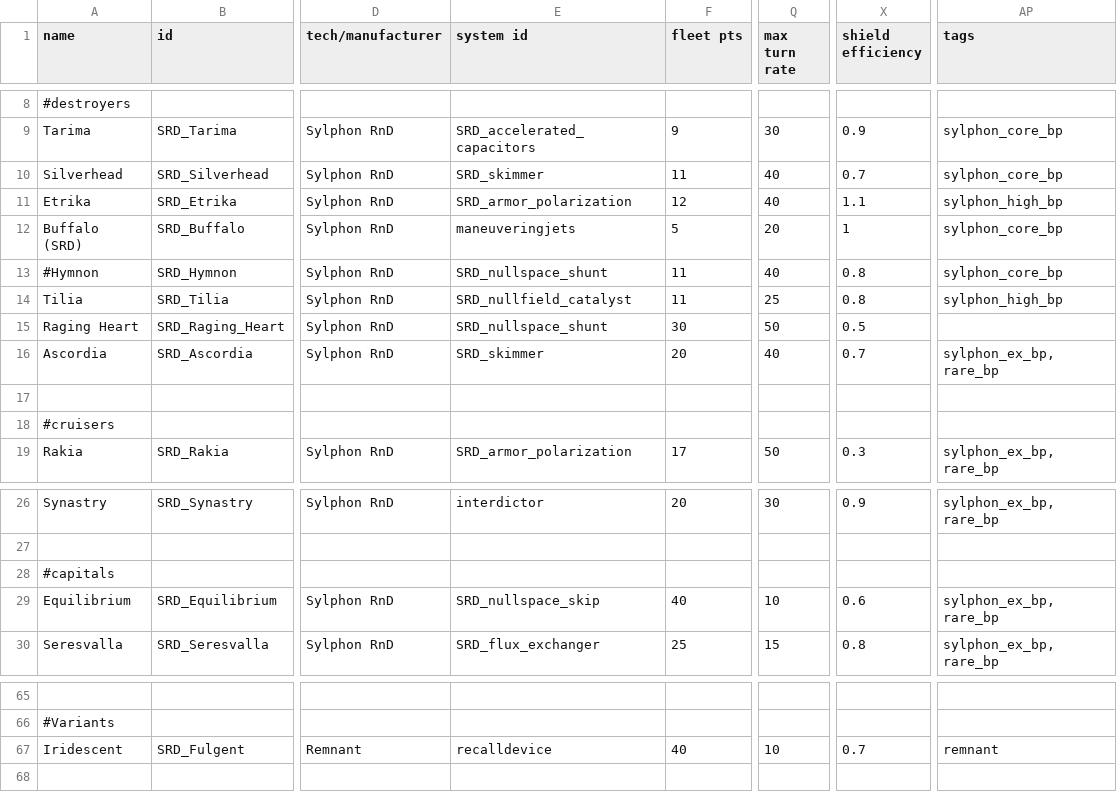
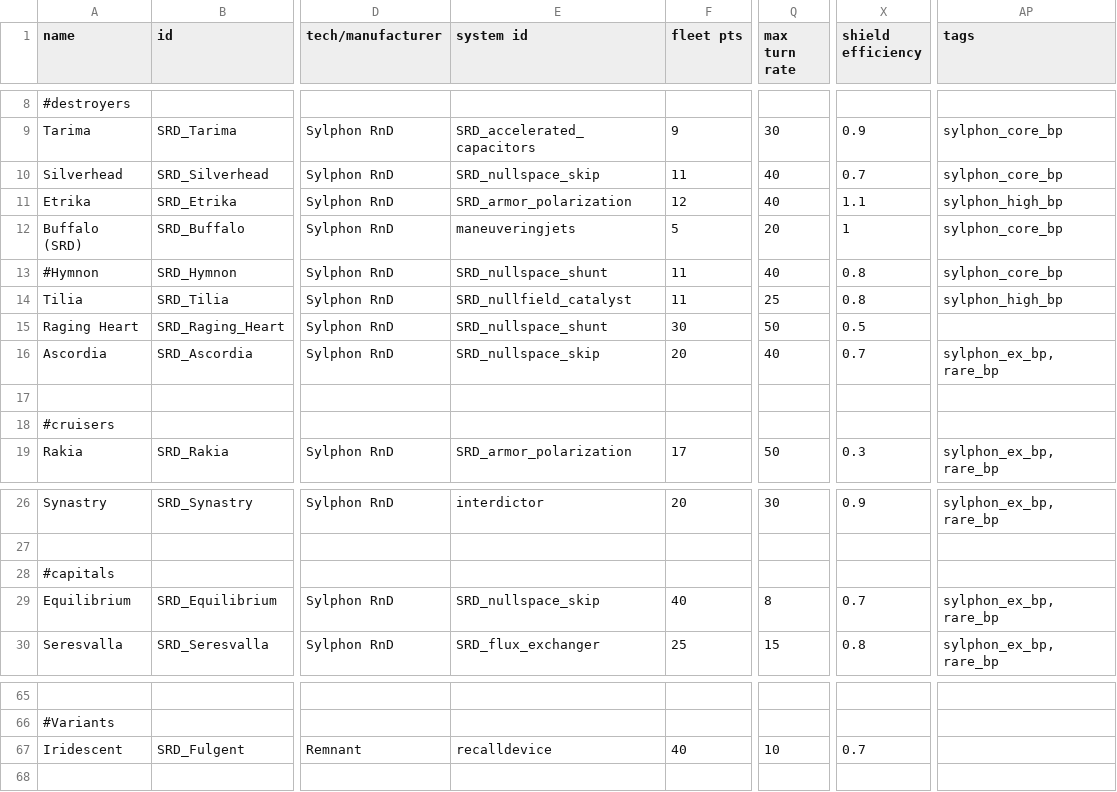
Before and after one commit to niatahl/sylphon, a CSV file: data/hulls/ship_data.csv, drawn as a sheet; only a part is shown, gaps mark what is left out; the diff names each change by its address in the sheet, - before the commit and + after, or states it on an @@ line.

```diff
--- a/data/hulls/ship_data.csv
+++ b/data/hulls/ship_data.csv
-E10 (system id): SRD_skimmer
+E10 (system id): SRD_nullspace_skip
-E16 (system id): SRD_skimmer
+E16 (system id): SRD_nullspace_skip
-Q29 (max turn rate): 10
+Q29 (max turn rate): 8
-X29 (shield efficiency): 0.6
+X29 (shield efficiency): 0.7
-AP67 (tags): remnant
+AP67 (tags): (empty)
```
Also changed, not shown: data/shipsystems/ship_systems.csv, data/weapons/weapon_data.csv, 20 other files.
